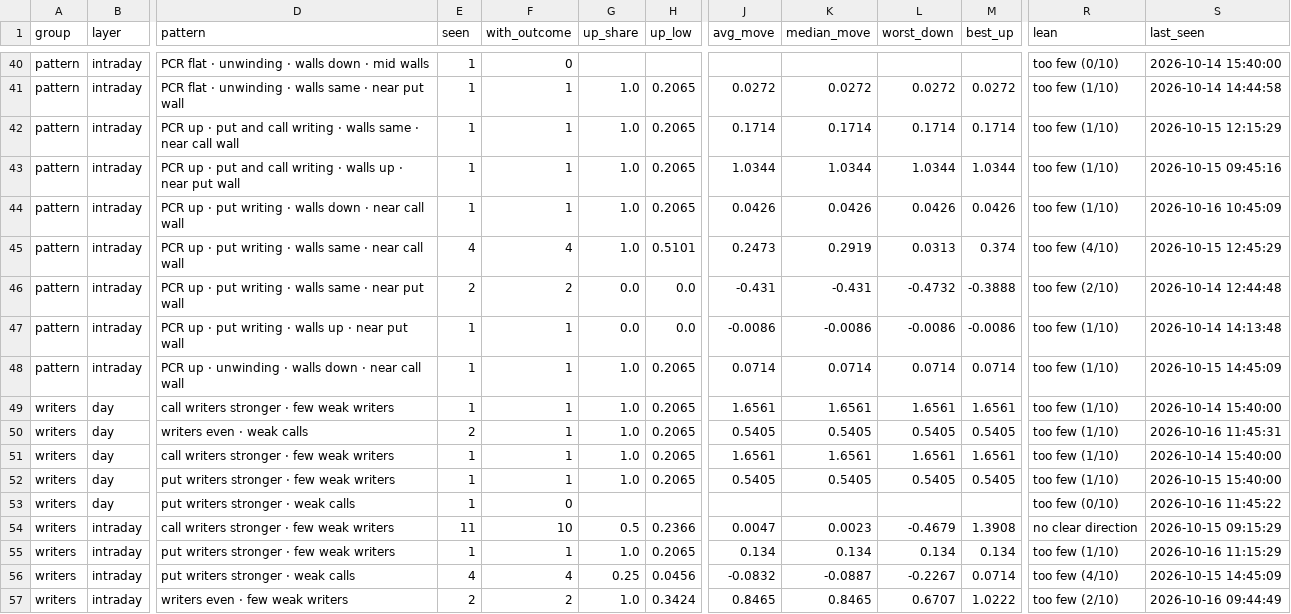
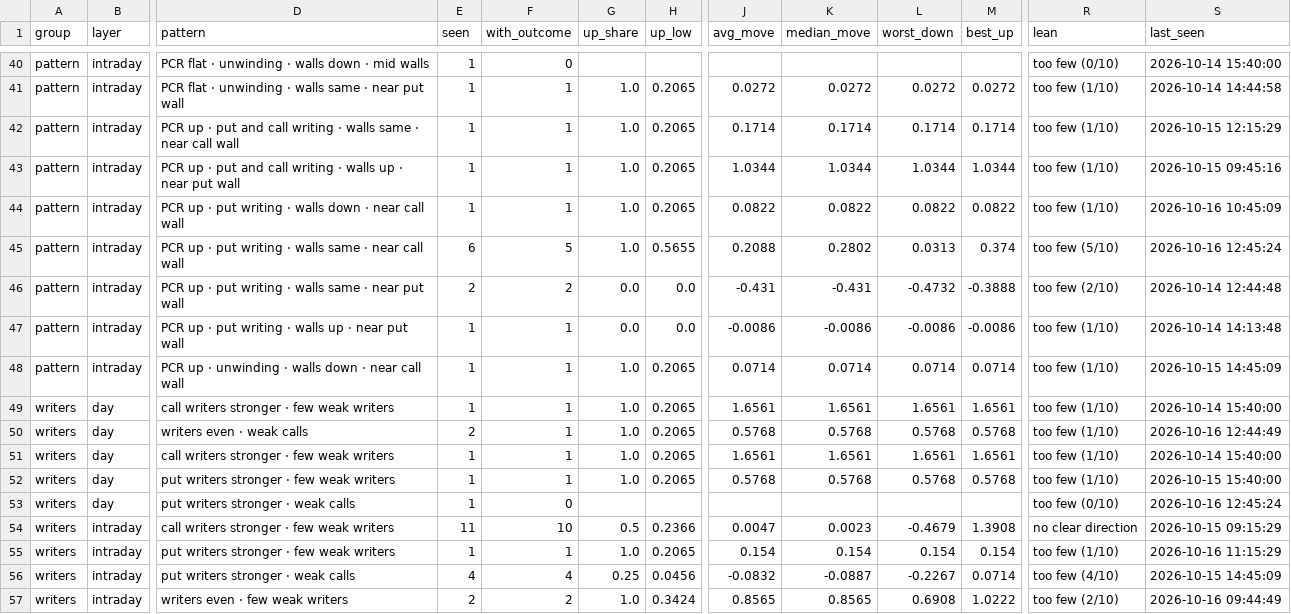
Before and after one commit to Parth1501/nse-swing-data, a CSV file: data/oc_learning/pattern_library.csv, drawn as a sheet; only a part is shown, gaps mark what is left out; the diff covers the shown part only; the diff names each change by its address in the sheet, - before the commit and + after, or states it on an @@ line.

```diff
--- a/data/oc_learning/pattern_library.csv
+++ b/data/oc_learning/pattern_library.csv
-J44 (avg_move): 0.0426
+J44 (avg_move): 0.0822
-K44 (median_move): 0.0426
+K44 (median_move): 0.0822
-L44 (worst_down): 0.0426
+L44 (worst_down): 0.0822
-M44 (best_up): 0.0426
+M44 (best_up): 0.0822
-E45 (seen): 4
+E45 (seen): 6
-F45 (with_outcome): 4
+F45 (with_outcome): 5
-H45 (up_low): 0.5101
+H45 (up_low): 0.5655
-J45 (avg_move): 0.2473
+J45 (avg_move): 0.2088
-K45 (median_move): 0.2919
+K45 (median_move): 0.2802
-R45 (lean): too few (4/10)
+R45 (lean): too few (5/10)
-S45 (last_seen): 2026-10-15 12:45:29
+S45 (last_seen): 2026-10-16 12:45:24
-J50 (avg_move): 0.5405
+J50 (avg_move): 0.5768
-K50 (median_move): 0.5405
+K50 (median_move): 0.5768
-L50 (worst_down): 0.5405
+L50 (worst_down): 0.5768
-M50 (best_up): 0.5405
+M50 (best_up): 0.5768
-S50 (last_seen): 2026-10-16 11:45:31
+S50 (last_seen): 2026-10-16 12:44:49
-J52 (avg_move): 0.5405
+J52 (avg_move): 0.5768
-K52 (median_move): 0.5405
+K52 (median_move): 0.5768
-L52 (worst_down): 0.5405
+L52 (worst_down): 0.5768
-M52 (best_up): 0.5405
+M52 (best_up): 0.5768
-S53 (last_seen): 2026-10-16 11:45:22
+S53 (last_seen): 2026-10-16 12:45:24
-J55 (avg_move): 0.134
+J55 (avg_move): 0.154
-K55 (median_move): 0.134
+K55 (median_move): 0.154
-L55 (worst_down): 0.134
+L55 (worst_down): 0.154
-M55 (best_up): 0.134
+M55 (best_up): 0.154
-J57 (avg_move): 0.8465
+J57 (avg_move): 0.8565
-K57 (median_move): 0.8465
+K57 (median_move): 0.8565
-L57 (worst_down): 0.6707
+L57 (worst_down): 0.6908
```
Also changed, not shown: 87 edited cells elsewhere in this file, data/oc_learning/pattern_log.csv, data/oc_learning/writers/2026-10-14.csv, 4 other files.
